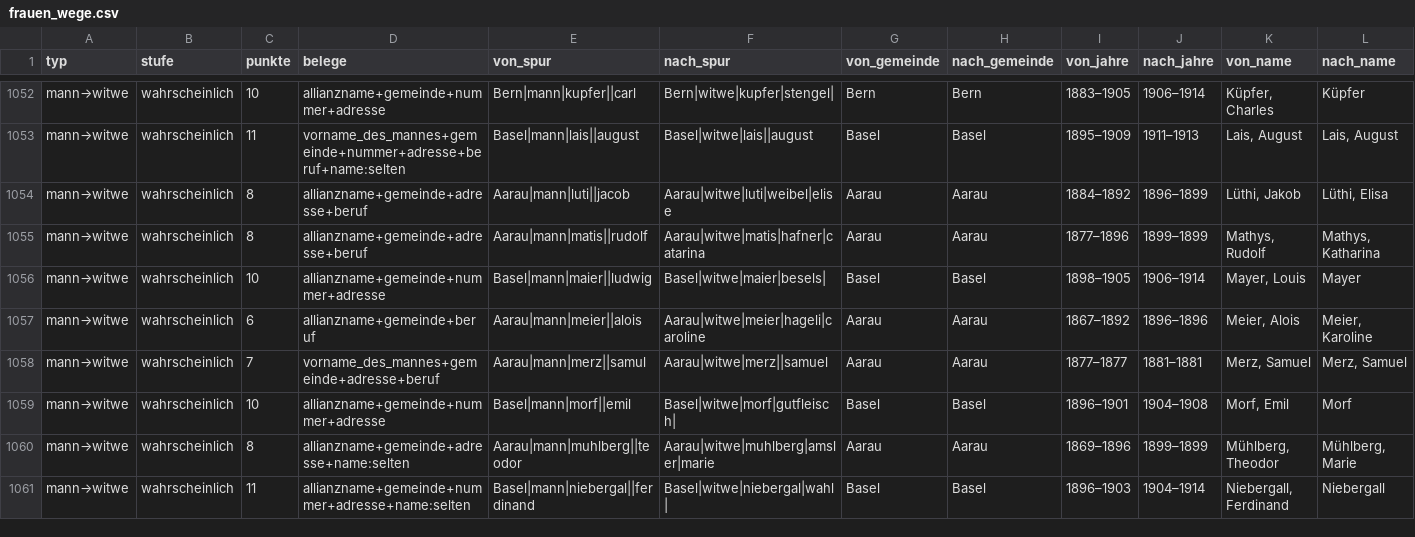
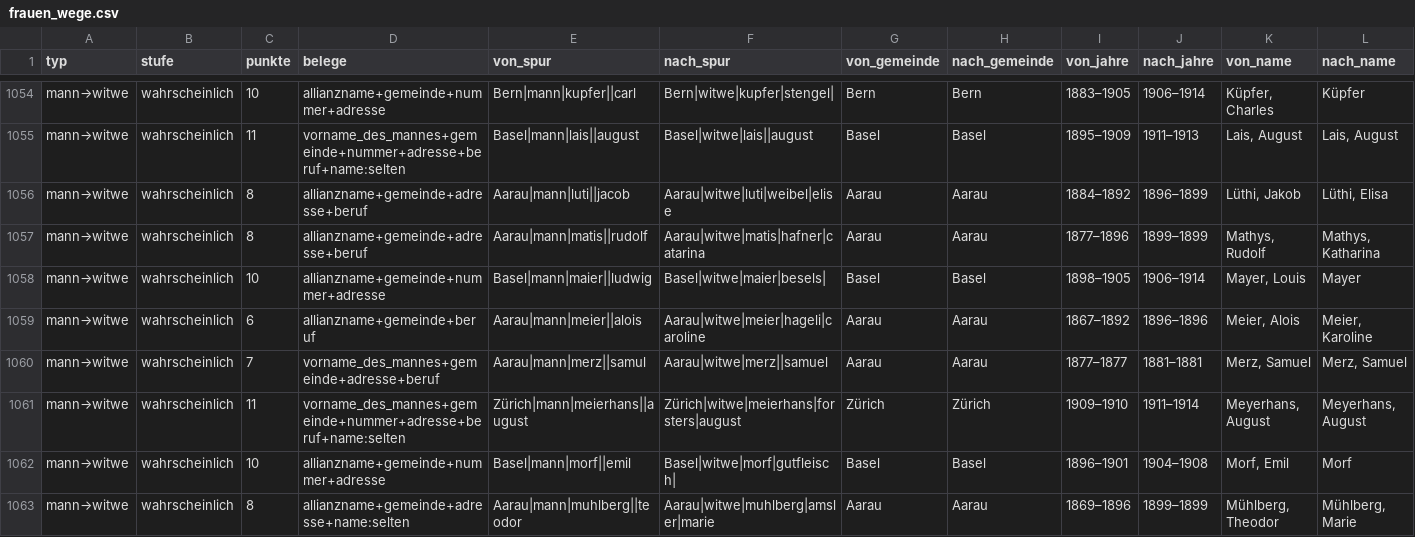
Before and after one commit to thodel/vernetzte-schweiz, a CSV file: links/frauen_wege.csv, drawn as a sheet; only a part is shown, gaps mark what is left out; the shorter side is filled out with more unchanged rows; rows hold the shown columns only; the diff covers the shown part only; the diff names each change by its address in the sheet, - before the commit and + after, or states it on an @@ line.

```diff
--- a/links/frauen_wege.csv
+++ b/links/frauen_wege.csv
+row 1061: mann→witwe | wahrscheinlich | 11 | vorname_des_mannes+gemeinde+nummer+adresse+beruf+name:selten | Zürich|mann|meierhans||august | Zürich|witwe|meierhans|forsters|august | Zürich | Zürich | 1909–1910 | 1911–1914 | Meyerhans, August | Meyerhans, August
```
Also changed, not shown: 4 added rows, 5 removed rows and 17 edited cells elsewhere in this file, data/ref/forenames.csv, links/authority.csv, 39 other files.
